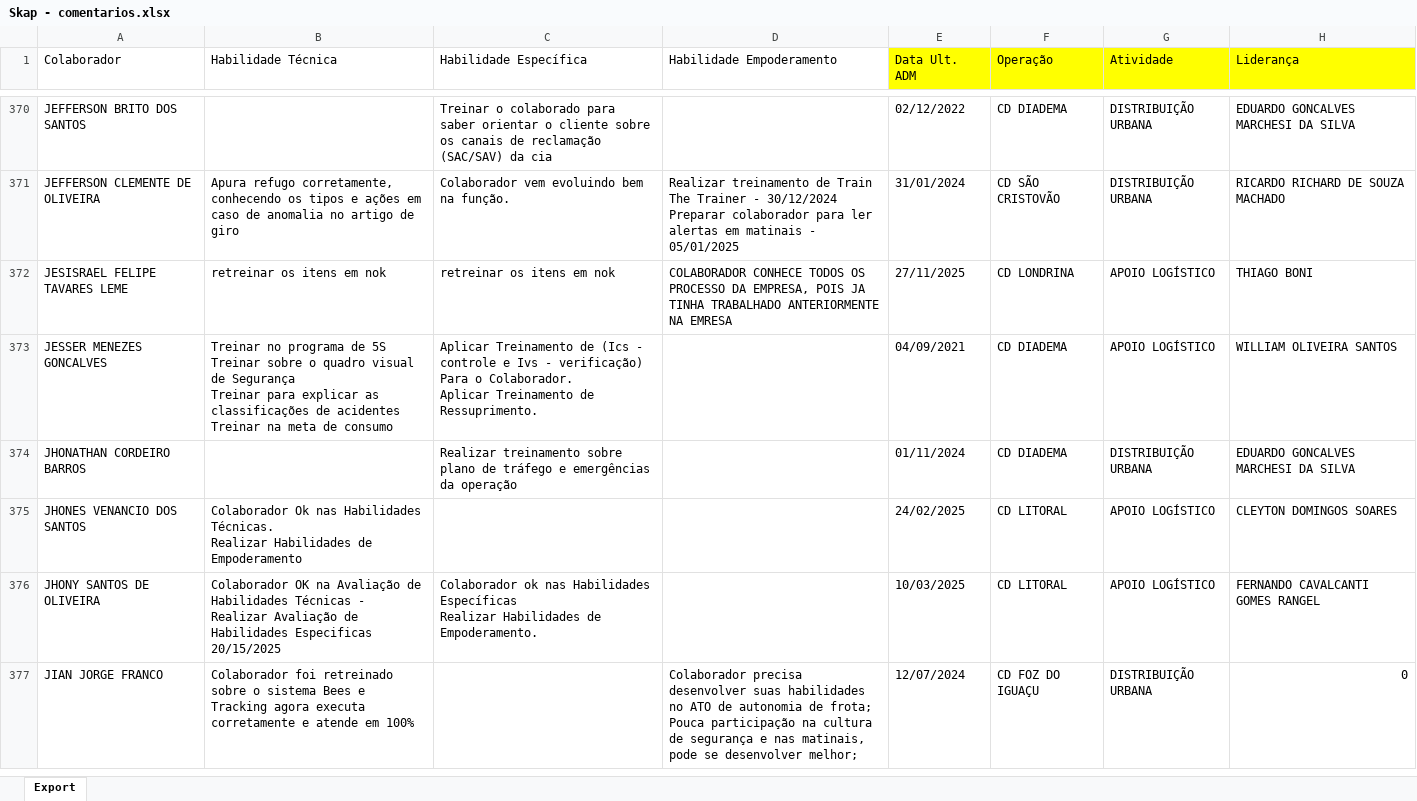
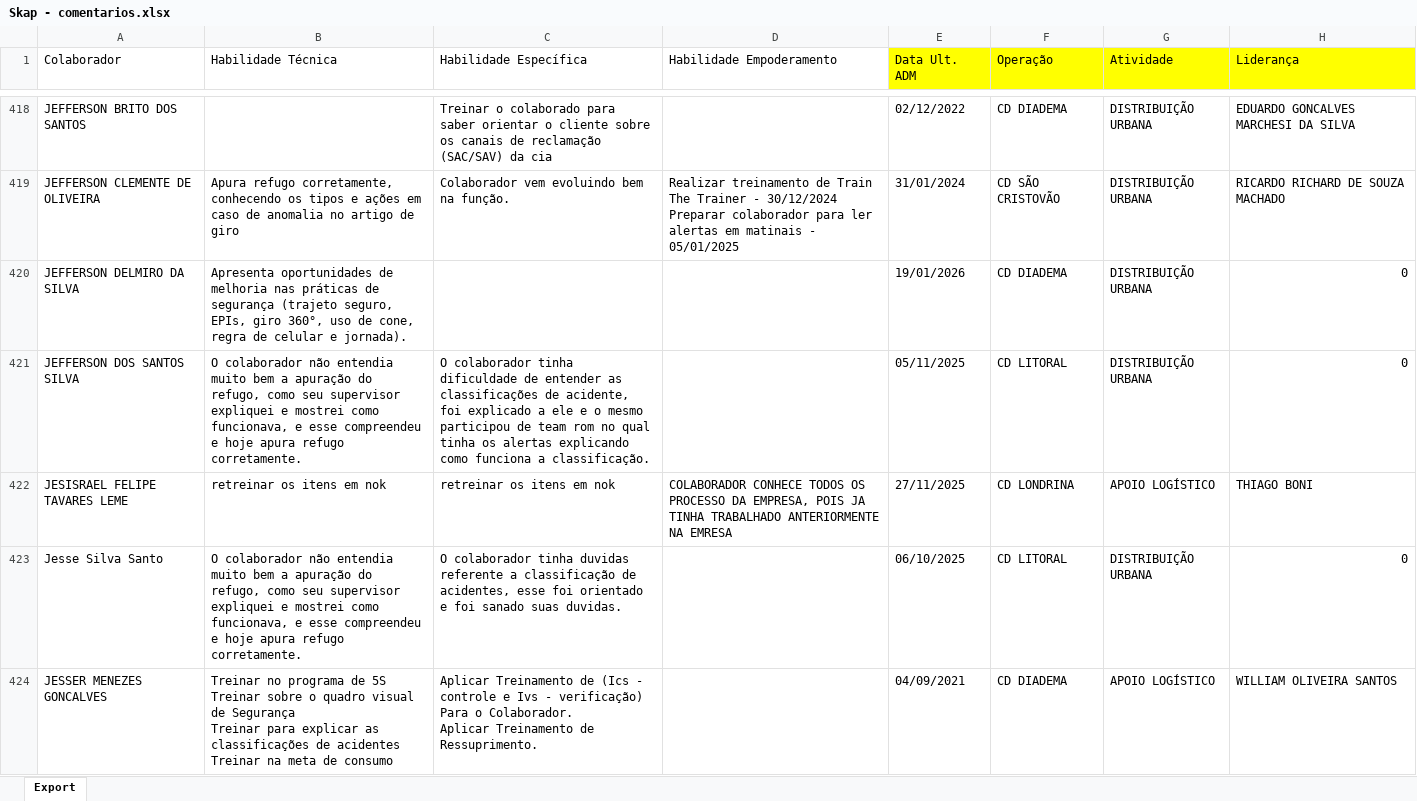
Before and after one commit to Bruna-gzr/dashboard-skap, an Excel workbook: data/Skap - comentarios.xlsx, sheet Export, drawn as a sheet; only a part is shown, gaps mark what is left out; the shorter side is filled out with more unchanged rows; values as stored, in another font and other column widths than the file's, no borders; the diff covers the shown part only; the diff names each change by its address in the sheet, - before the commit and + after, or states it on an @@ line.

Commit message:
Add files via upload

```diff
--- a/data/Skap - comentarios.xlsx (sheet Export)
+++ b/data/Skap - comentarios.xlsx (sheet Export)
+row 420: JEFFERSON DELMIRO DA SILVA | Apresenta oportunidades de melhoria nas práticas de segurança (trajeto seguro, EPIs, giro 360°, uso de cone, regra de celular e jornada). |  |  | 19/01/2026 | CD DIADEMA | DISTRIBUIÇÃO URBANA | 0
+row 421: JEFFERSON DOS SANTOS SILVA | O colaborador não entendia muito bem a apuração do refugo, como seu supervisor expliquei e mostrei como funcionava, e esse compreendeu e hoje apura refugo corretamente. | O colaborador tinha dificuldade de entender as classificações de acidente, foi explicado a ele e o mesmo participou de team rom no qual tinha os alertas explicando como funciona a classificação. |  | 05/11/2025 | CD LITORAL | DISTRIBUIÇÃO URBANA | 0
+row 423: Jesse Silva Santo | O colaborador não entendia muito bem a apuração do refugo, como seu supervisor expliquei e mostrei como funcionava, e esse compreendeu e hoje apura refugo corretamente. | O colaborador tinha duvidas referente a classificação de acidentes, esse foi orientado e foi sanado suas duvidas. |  | 06/10/2025 | CD LITORAL | DISTRIBUIÇÃO URBANA | 0
```
Also changed, not shown: 112 added rows, 7 removed rows and 23 edited cells elsewhere in this sheet, formulas that keep their value.
